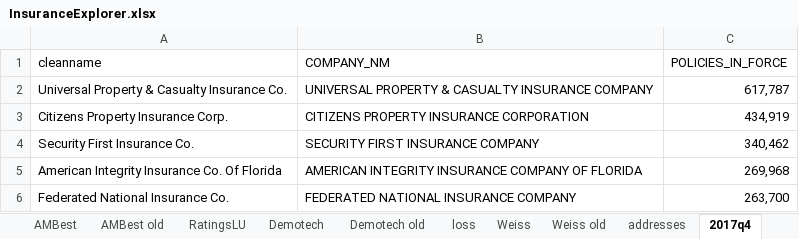
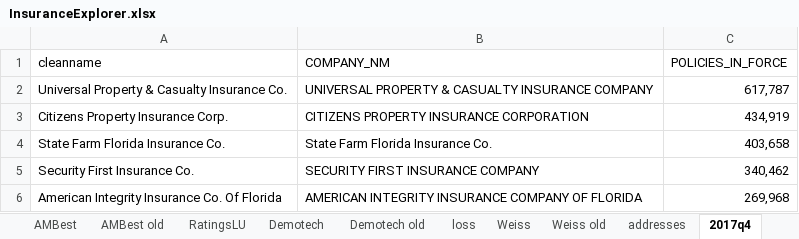
Before and after one commit to PalmBeachPost/insuranceexplorer, an Excel workbook: data/InsuranceExplorer.xlsx, sheet 2017q4, drawn as a sheet; only a part is shown; the shorter side is filled out with more unchanged rows; values as stored, in another font and other column widths than the file's, no borders; the diff names each change by its address in the sheet, - before the commit and + after, or states it on an @@ line.

Commit message:
Added in State Farm, cleaned up loss ratios

```diff
--- a/data/InsuranceExplorer.xlsx (sheet 2017q4)
+++ b/data/InsuranceExplorer.xlsx (sheet 2017q4)
+row 4: State Farm Florida Insurance Co. | State Farm Florida Insurance Co. | 403,658
```
Also changed, not shown: sheet master, sheet loss, formulas that keep their value, 3 other files.
